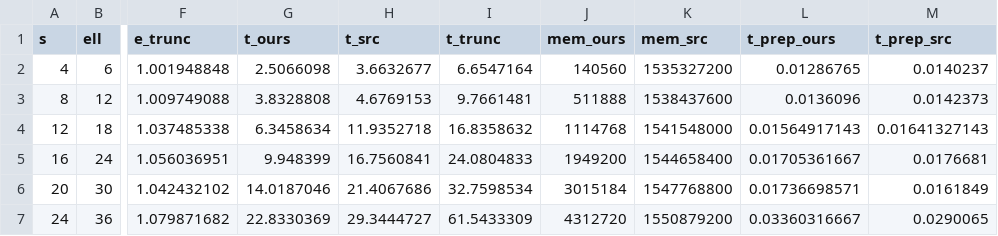
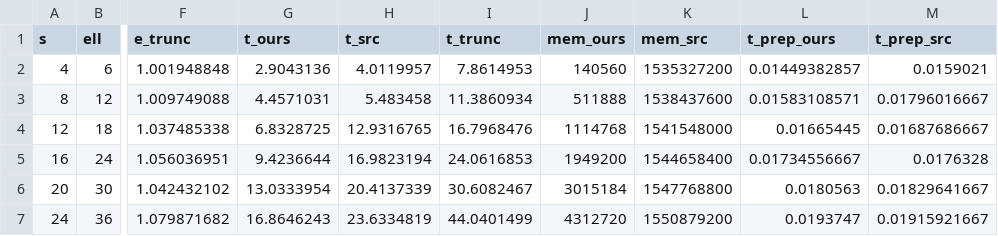
Before and after one commit to alb95/fast-tt-matvec, a CSV file: results/stream.csv, drawn as a sheet; only a part is shown, gaps mark what is left out; the diff names each change by its address in the sheet, - before the commit and + after, or states it on an @@ line.

```diff
--- a/results/stream.csv
+++ b/results/stream.csv
-G2 (t_ours): 2.5066098
+G2 (t_ours): 2.9043136
-H2 (t_src): 3.6632677
+H2 (t_src): 4.0119957
-I2 (t_trunc): 6.6547164
+I2 (t_trunc): 7.8614953
-L2 (t_prep_ours): 0.01286765
+L2 (t_prep_ours): 0.01449382857
-M2 (t_prep_src): 0.0140237
+M2 (t_prep_src): 0.0159021
-G3 (t_ours): 3.8328808
+G3 (t_ours): 4.4571031
-H3 (t_src): 4.6769153
+H3 (t_src): 5.483458
-I3 (t_trunc): 9.7661481
+I3 (t_trunc): 11.3860934
-L3 (t_prep_ours): 0.0136096
+L3 (t_prep_ours): 0.01583108571
-M3 (t_prep_src): 0.0142373
+M3 (t_prep_src): 0.01796016667
-G4 (t_ours): 6.3458634
+G4 (t_ours): 6.8328725
-H4 (t_src): 11.9352718
+H4 (t_src): 12.9316765
-I4 (t_trunc): 16.8358632
+I4 (t_trunc): 16.7968476
-L4 (t_prep_ours): 0.01564917143
+L4 (t_prep_ours): 0.01665445
-M4 (t_prep_src): 0.01641327143
+M4 (t_prep_src): 0.01687686667
-G5 (t_ours): 9.948399
+G5 (t_ours): 9.4236644
-H5 (t_src): 16.7560841
+H5 (t_src): 16.9823194
-I5 (t_trunc): 24.0804833
+I5 (t_trunc): 24.0616853
-L5 (t_prep_ours): 0.01705361667
+L5 (t_prep_ours): 0.01734556667
-M5 (t_prep_src): 0.0176681
+M5 (t_prep_src): 0.0176328
-G6 (t_ours): 14.0187046
+G6 (t_ours): 13.0333954
-H6 (t_src): 21.4067686
+H6 (t_src): 20.4137339
-I6 (t_trunc): 32.7598534
+I6 (t_trunc): 30.6082467
-L6 (t_prep_ours): 0.01736698571
+L6 (t_prep_ours): 0.0180563
-M6 (t_prep_src): 0.0161849
+M6 (t_prep_src): 0.01829641667
-G7 (t_ours): 22.8330369
+G7 (t_ours): 16.8646243
-H7 (t_src): 29.3444727
+H7 (t_src): 23.6334819
-I7 (t_trunc): 61.5433309
+I7 (t_trunc): 44.0401499
-L7 (t_prep_ours): 0.03360316667
+L7 (t_prep_ours): 0.0193747
-M7 (t_prep_src): 0.0290065
+M7 (t_prep_src): 0.01915921667
```
Also changed, not shown: results/exp1_target_rank_plot.csv, results/response_time.csv, 8 other files.
